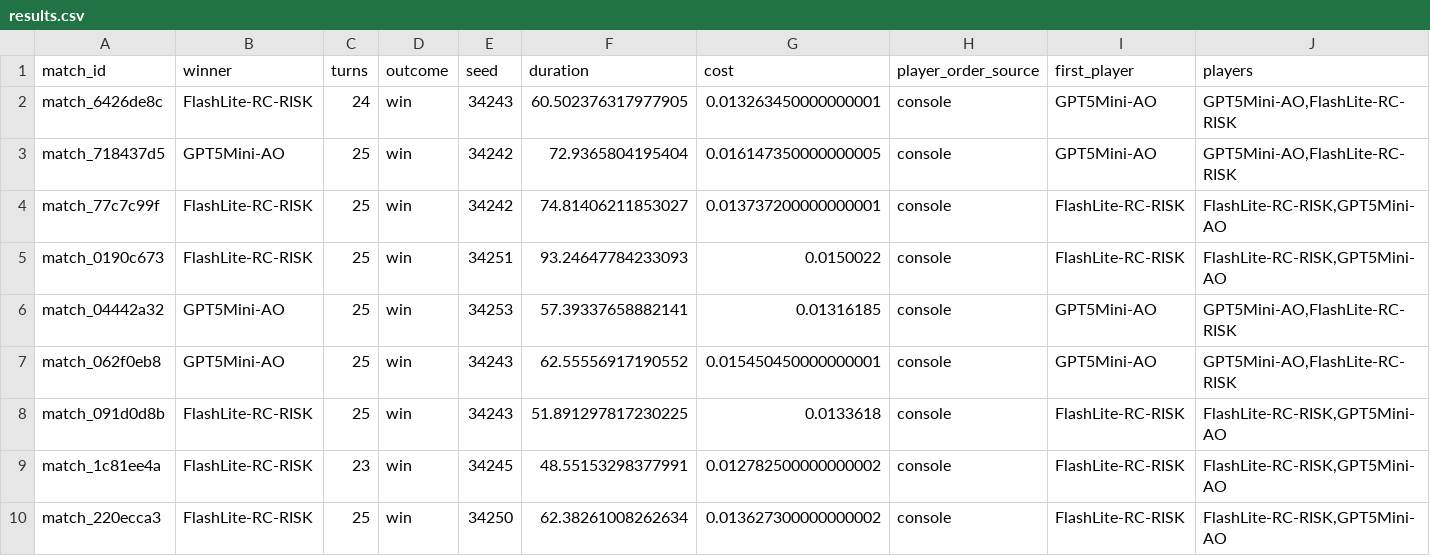
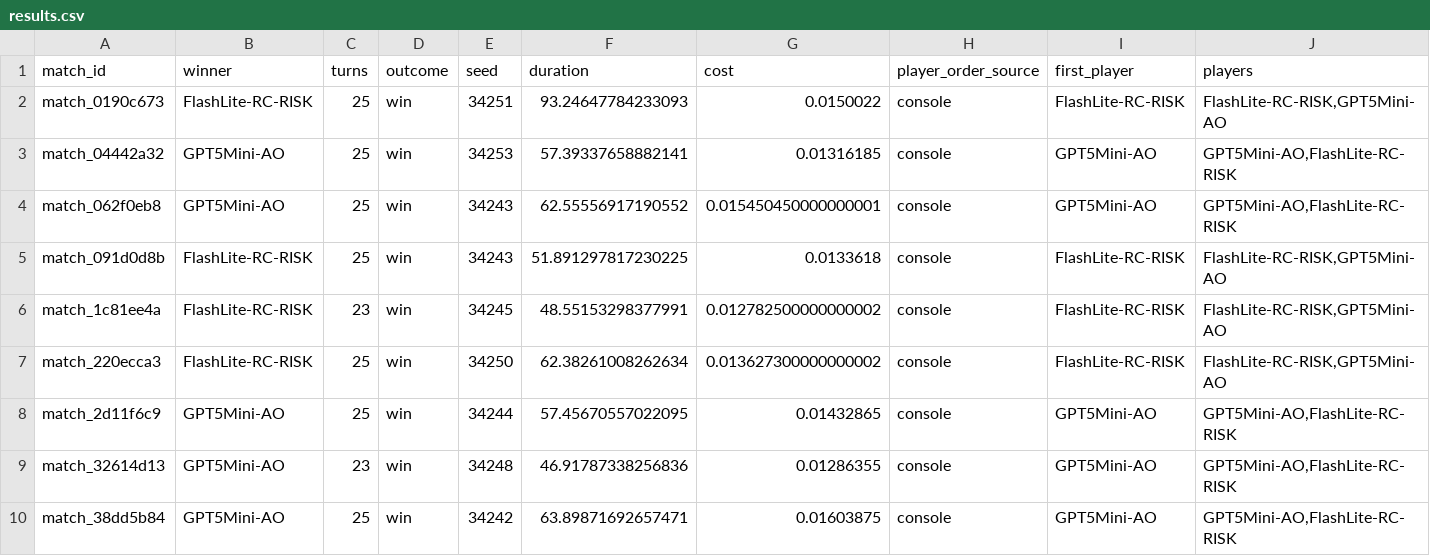
Before and after one commit to DiegoZoracKy/agentdeck-preview, a CSV file: research/2026-03-26-variable-damage-premium-final-1/artifacts/p1_c01_flash_lite_rc_risk_vs_gpt5mini_ao/results.csv, drawn as a sheet; only a part is shown; the shorter side is filled out with more unchanged rows; rows hold the shown columns only; the diff names each change by its address in the sheet, - before the commit and + after, or states it on an @@ line.

```diff
--- a/research/2026-03-26-variable-damage-premium-final-1/artifacts/p1_c01_flash_lite_rc_risk_vs_gpt5mini_ao/results.csv
+++ b/research/2026-03-26-variable-damage-premium-final-1/artifacts/p1_c01_flash_lite_rc_risk_vs_gpt5mini_ao/results.csv
-row 2: match_6426de8c | FlashLite-RC-RISK | 24 | win | 34243 | 60.502376317977905 | 0.013263450000000001 | console | GPT5Mini-AO | GPT5Mini-AO,FlashLite-RC-RISK
-row 3: match_718437d5 | GPT5Mini-AO | 25 | win | 34242 | 72.9365804195404 | 0.016147350000000005 | console | GPT5Mini-AO | GPT5Mini-AO,FlashLite-RC-RISK
-row 4: match_77c7c99f | FlashLite-RC-RISK | 25 | win | 34242 | 74.81406211853027 | 0.013737200000000001 | console | FlashLite-RC-RISK | FlashLite-RC-RISK,GPT5Mini-AO
```
Also changed, not shown: research/2026-03-25-variable-damage-openai-baseline-1/artifacts/p1_c01_gpt5mini_ao_vs_flash_ao/results.csv, research/2026-03-25-variable-damage-openai-baseline-1/artifacts/p1_c02_gpt5mini_ao_vs_haiku_ao/results.csv, 11 other files.
